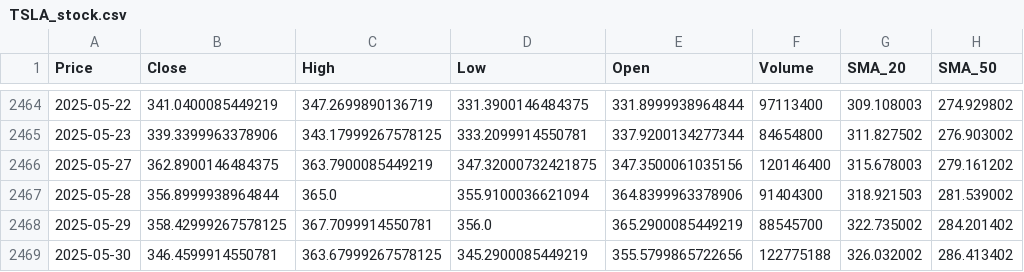
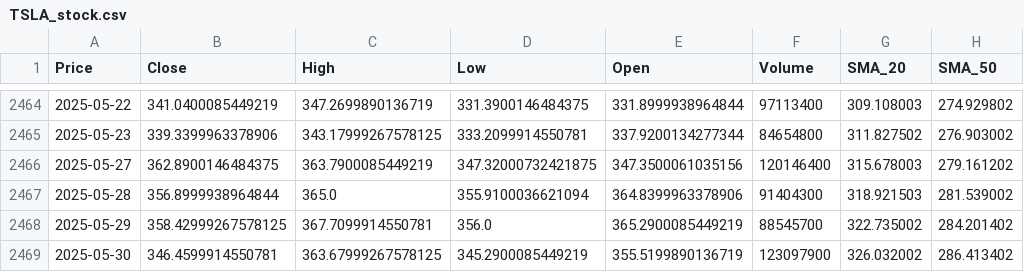
Before and after one commit to Tannngoc/Capstone2_project_BE, a CSV file: app/db/TSLA_stock.csv, drawn as a sheet; only a part is shown, gaps mark what is left out; the diff names each change by its address in the sheet, - before the commit and + after, or states it on an @@ line.

```diff
--- a/app/db/TSLA_stock.csv
+++ b/app/db/TSLA_stock.csv
-E2469 (Open): 355.5799865722656
+E2469 (Open): 355.5199890136719
-F2469 (Volume): 122775188
+F2469 (Volume): 123097900
```
Also changed, not shown: app/db/AAPL_stock.csv, app/db/IBM_stock.csv, 3 other files.
